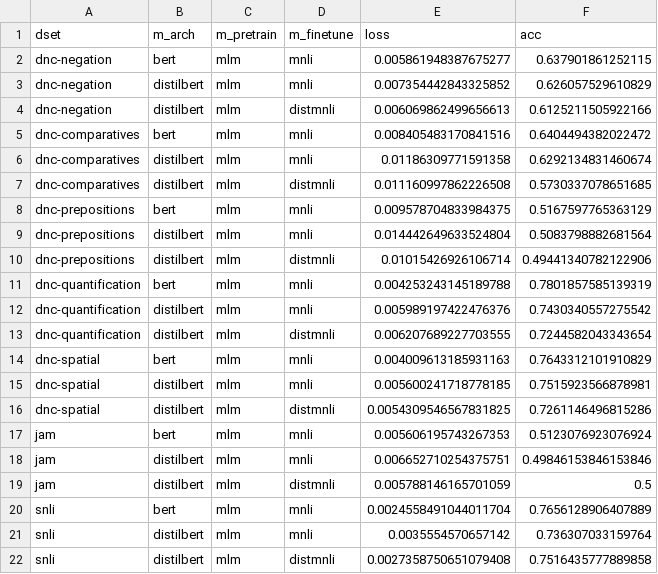
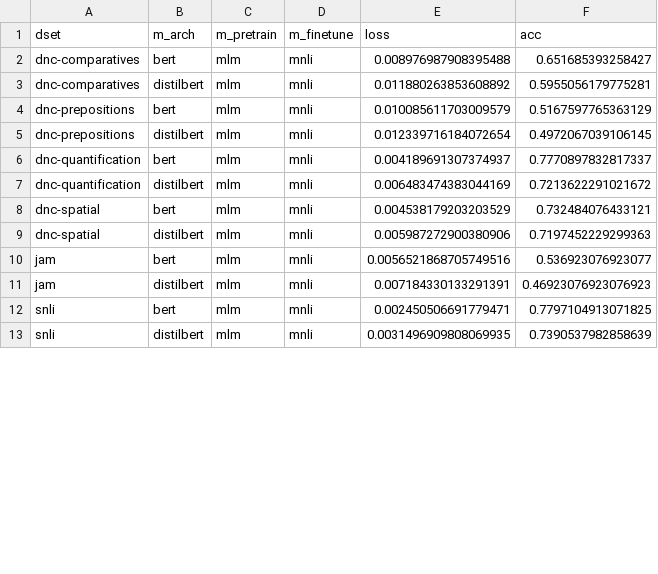
Before and after one commit to zy-f/nlp-distill-probing, a CSV file: data/gen_outputs.csv, drawn as a sheet; only a part is shown; the diff covers the shown part only.

```diff
--- a/data/gen_outputs.csv
+++ b/data/gen_outputs.csv
@@ -1,22 +1,13 @@
 dset,m_arch,m_pretrain,m_finetune,loss,acc
-dnc-negation,bert,mlm,mnli,0.005861948387675277,0.637901861252115
-dnc-negation,distilbert,mlm,mnli,0.007354442843325852,0.626057529610829
-dnc-negation,distilbert,mlm,distmnli,0.006069862499656613,0.6125211505922166
-dnc-comparatives,bert,mlm,mnli,0.008405483170841516,0.6404494382022472
-dnc-comparatives,distilbert,mlm,mnli,0.01186309771591358,0.6292134831460674
-dnc-comparatives,distilbert,mlm,distmnli,0.011160997862226508,0.5730337078651685
-dnc-prepositions,bert,mlm,mnli,0.009578704833984375,0.5167597765363129
-dnc-prepositions,distilbert,mlm,mnli,0.014442649633524804,0.5083798882681564
-dnc-prepositions,distilbert,mlm,distmnli,0.01015426926106714,0.49441340782122906
-dnc-quantification,bert,mlm,mnli,0.004253243145189788,0.7801857585139319
-dnc-quantification,distilbert,mlm,mnli,0.005989197422476376,0.7430340557275542
-dnc-quantification,distilbert,mlm,distmnli,0.006207689227703555,0.7244582043343654
-dnc-spatial,bert,mlm,mnli,0.004009613185931163,0.7643312101910829
-dnc-spatial,distilbert,mlm,mnli,0.005600241718778185,0.7515923566878981
-dnc-spatial,distilbert,mlm,distmnli,0.0054309546567831825,0.7261146496815286
-jam,bert,mlm,mnli,0.005606195743267353,0.5123076923076924
-jam,distilbert,mlm,mnli,0.006652710254375751,0.49846153846153846
-jam,distilbert,mlm,distmnli,0.005788146165701059,0.5
-snli,bert,mlm,mnli,0.0024558491044011704,0.7656128906407889
-snli,distilbert,mlm,mnli,0.0035554570657142,0.736307033159764
-snli,distilbert,mlm,distmnli,0.0027358750651079408,0.7516435777889858
+dnc-comparatives,bert,mlm,mnli,0.008976987908395488,0.651685393258427
+dnc-comparatives,distilbert,mlm,mnli,0.011880263853608892,0.5955056179775281
+dnc-prepositions,bert,mlm,mnli,0.010085611703009579,0.5167597765363129
+dnc-prepositions,distilbert,mlm,mnli,0.012339716184072654,0.4972067039106145
+dnc-quantification,bert,mlm,mnli,0.004189691307374937,0.7770897832817337
+dnc-quantification,distilbert,mlm,mnli,0.006483474383044169,0.7213622291021672
+dnc-spatial,bert,mlm,mnli,0.004538179203203529,0.732484076433121
+dnc-spatial,distilbert,mlm,mnli,0.005987272900380906,0.7197452229299363
+jam,bert,mlm,mnli,0.0056521868705749516,0.536923076923077
+jam,distilbert,mlm,mnli,0.007184330133291391,0.46923076923076923
+snli,bert,mlm,mnli,0.002450506691779471,0.7797104913071825
+snli,distilbert,mlm,mnli,0.0031496909808069935,0.7390537982858639
```
Also changed, not shown: 6 added rows, 10 removed rows and 24 edited cells elsewhere in this file, data/probe_outputs.csv, 6 other files.
